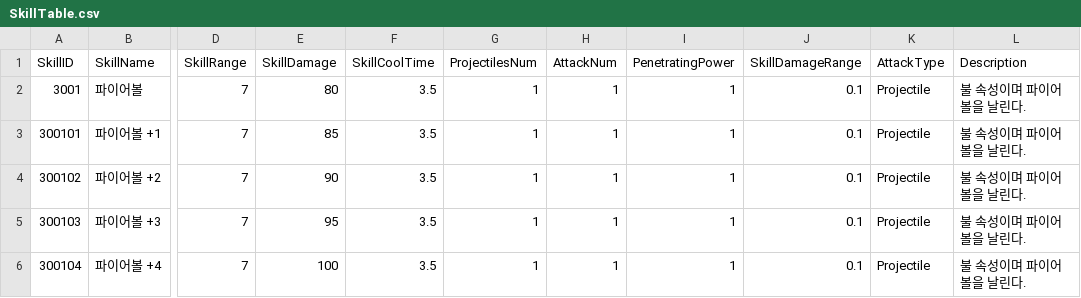
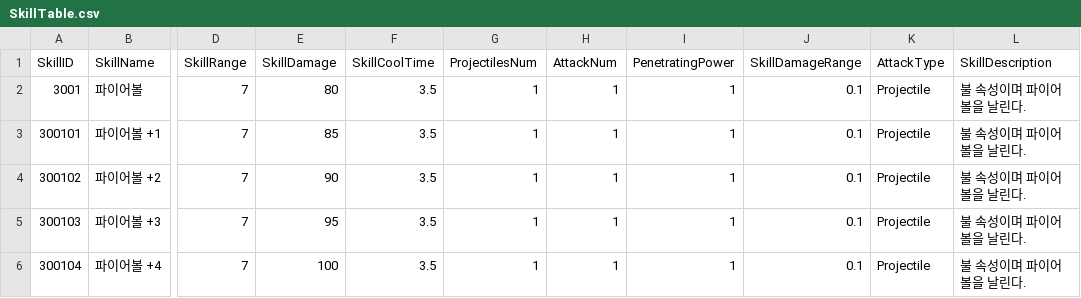
Before and after one commit to HTP31698/Crack_Reckoning, a CSV file: Crack_REckoning/Assets/Resources/DataTables/SkillTable.csv, drawn as a sheet; only a part is shown, gaps mark what is left out; the diff names each change by its address in the sheet, - before the commit and + after, or states it on an @@ line.

```diff
--- a/Crack_REckoning/Assets/Resources/DataTables/SkillTable.csv
+++ b/Crack_REckoning/Assets/Resources/DataTables/SkillTable.csv
-L1: Description
+L1: SkillDescription
```
Also changed, not shown: 8 other files.
